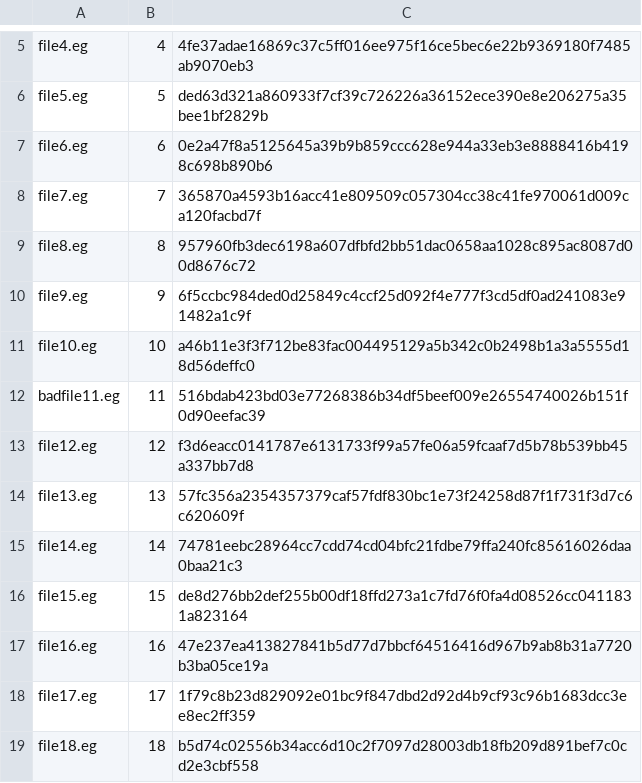
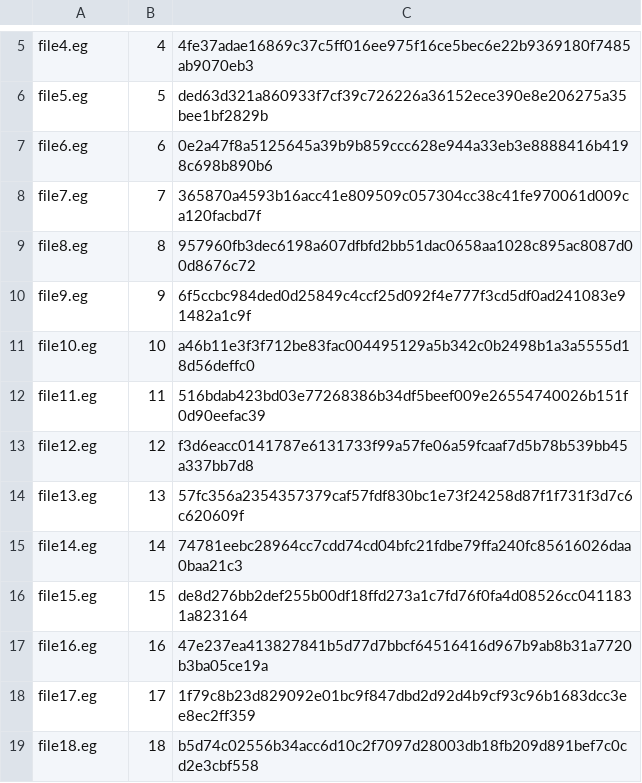
Before and after one commit to alanmaydwell/manage-file-load-experiment, a CSV file: file_details_example.csv, drawn as a sheet; only a part is shown, gaps mark what is left out.

```diff
--- a/file_details_example.csv
+++ b/file_details_example.csv
@@ -11,3 +11,3 @@ file9.eg, 9, 6f5ccbc984ded0d25849c4ccf25d092f4e777f3cd5df0ad241083e91482a1c9f
 file10.eg, 10, a46b11e3f3f712be83fac004495129a5b342c0b2498b1a3a5555d18d56deffc0
-badfile11.eg, 11, 516bdab423bd03e77268386b34df5beef009e26554740026b151f0d90eefac39
+file11.eg, 11, 516bdab423bd03e77268386b34df5beef009e26554740026b151f0d90eefac39
 file12.eg, 12, f3d6eacc0141787e6131733f99a57fe06a59fcaaf7d5b78b539bb45a337bb7d8
```
Also changed, not shown: 2 other files.
